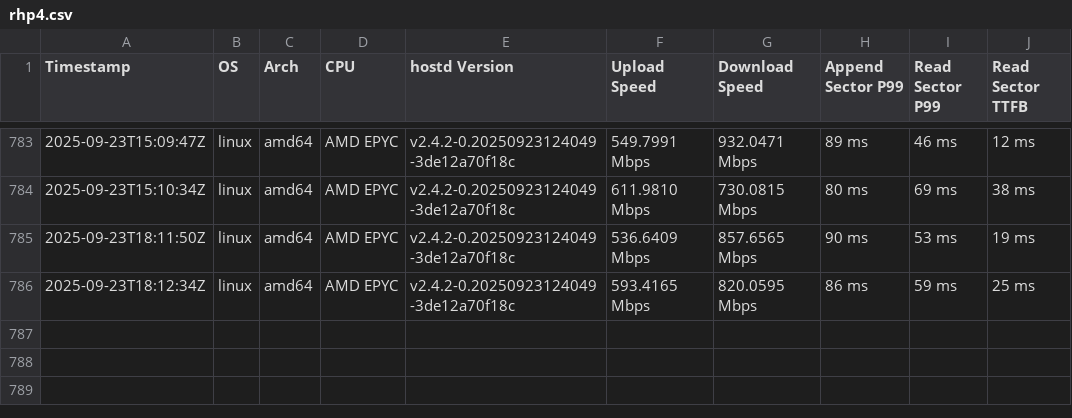
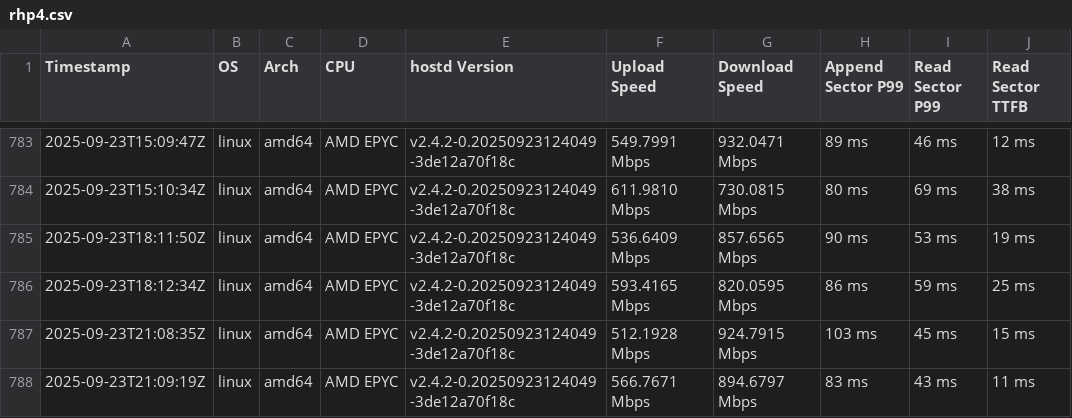
Before and after one commit to SiaFoundation/benchmark, a CSV file: results/rhp4.csv, drawn as a sheet; only a part is shown, gaps mark what is left out.

```diff
--- a/results/rhp4.csv
+++ b/results/rhp4.csv
@@ -786 +786,3 @@ Timestamp,OS,Arch,CPU,hostd Version,Upload Speed,Download Speed,Append Sector P9
 2025-09-23T18:12:34Z,linux,amd64,AMD EPYC,v2.4.2-0.20250923124049-3de12a70f18c,593.4165 Mbps,820.0595 Mbps,86 ms,59 ms,25 ms
+2025-09-23T21:08:35Z,linux,amd64,AMD EPYC,v2.4.2-0.20250923124049-3de12a70f18c,512.1928 Mbps,924.7915 Mbps,103 ms,45 ms,15 ms
+2025-09-23T21:09:19Z,linux,amd64,AMD EPYC,v2.4.2-0.20250923124049-3de12a70f18c,566.7671 Mbps,894.6797 Mbps,83 ms,43 ms,11 ms
```
Also changed, not shown: results/e2e.csv, results/rhp4.quic.csv.
